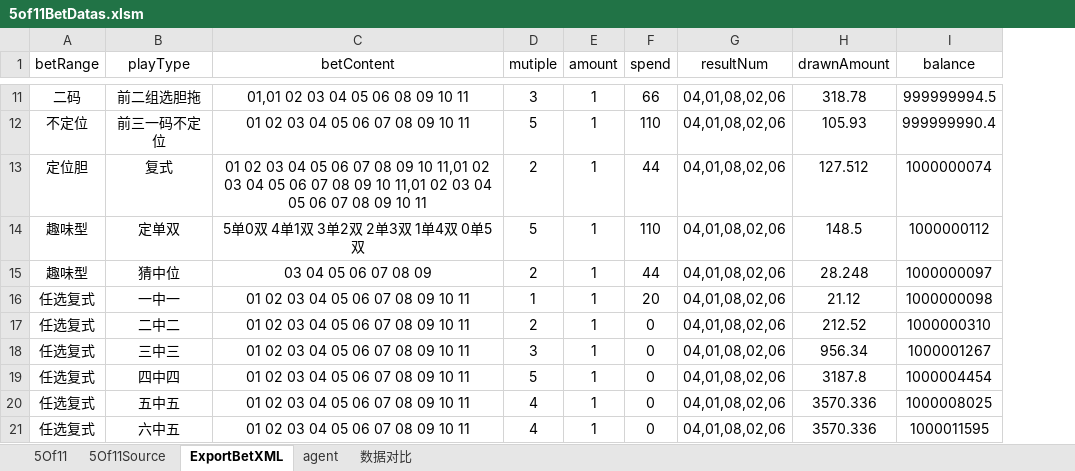
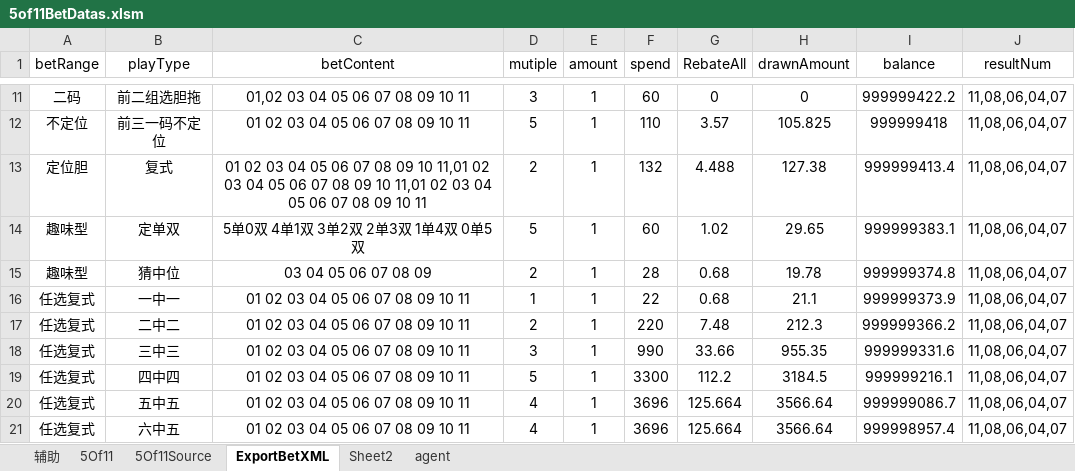
Before and after one commit to ShmilyNan/WorkDocumentOfMe, an Excel workbook: 5of11BetDatas.xlsm, sheet ExportBetXML, drawn as a sheet; only a part is shown, gaps mark what is left out; values as stored, in another font and other column widths than the file's, no borders; table styles not drawn; removed rows and columns are numbered as before the commit, all else as after; the diff covers the shown part only; the diff names each change by its address in the sheet, - before the commit and + after, or states it on an @@ line.

```diff
--- a/5of11BetDatas.xlsm (sheet ExportBetXML)
+++ b/5of11BetDatas.xlsm (sheet ExportBetXML)
-sheet tab: 数据对比
+sheet tab: 辅助
+sheet tab: Sheet2
@@ sheet tab order changed: 辅助 | 5Of11 | 5Of11Source | ExportBetXML | Sheet2 | agent @@
-column G (resultNum), rows 11-21: all 04,01,08,02,06
+column G (RebateAll), rows 11-21: 0 | 3.57 | 4.488 | 1.02 | 0.68 | 0.68 | 7.48 | 33.66 | 112.2 | 125.664 | 125.664
+column J (resultNum), rows 11-21: all 11,08,06,04,07
-C11 (betContent): 01,01 02 03 04 05 06 08 09 10 11
+C11 (betContent): 01,02 03 04 05 06 07 08 09 10 11
-F11 (spend): 66
+F11 (spend): 60
-H11 (drawnAmount): 318.78
+H11 (drawnAmount): 0
-I11 (balance): 999999994.5
+I11 (balance): 999999422.2
-H12 (drawnAmount): 105.93
+H12 (drawnAmount): 105.825
-I12 (balance): 999999990.4
+I12 (balance): 999999418
-F13 (spend): 44
+F13 (spend): 132
-H13 (drawnAmount): 127.512
+H13 (drawnAmount): 127.38
-I13 (balance): 1000000074
+I13 (balance): 999999413.4
-F14 (spend): 110
+F14 (spend): 60
-H14 (drawnAmount): 148.5
+H14 (drawnAmount): 29.65
-I14 (balance): 1000000112
+I14 (balance): 999999383.1
-F15 (spend): 44
+F15 (spend): 28
-H15 (drawnAmount): 28.248
+H15 (drawnAmount): 19.78
-I15 (balance): 1000000097
+I15 (balance): 999999374.8
-F16 (spend): 20
+F16 (spend): 22
-H16 (drawnAmount): 21.12
+H16 (drawnAmount): 21.1
-I16 (balance): 1000000098
+I16 (balance): 999999373.9
-F17 (spend): 0
+F17 (spend): 220
-H17 (drawnAmount): 212.52
+H17 (drawnAmount): 212.3
-I17 (balance): 1000000310
+I17 (balance): 999999366.2
-F18 (spend): 0
+F18 (spend): 990
-H18 (drawnAmount): 956.34
+H18 (drawnAmount): 955.35
-I18 (balance): 1000001267
+I18 (balance): 999999331.6
-F19 (spend): 0
+F19 (spend): 3300
-H19 (drawnAmount): 3187.8
+H19 (drawnAmount): 3184.5
-I19 (balance): 1000004454
+I19 (balance): 999999216.1
-F20:F21 (spend): 0
+F20:F21 (spend): 3696
-H20:H21 (drawnAmount): 3570.336
+H20:H21 (drawnAmount): 3566.64
-I20 (balance): 1000008025
+I20 (balance): 999999086.7
-I21 (balance): 1000011595
+I21 (balance): 999998957.4
```
Also changed, not shown: 86 edited cells elsewhere in this sheet, sheet 5Of11Source, sheet 5Of11, sheet 辅助, sheet agent, formulas that keep their value, hidden cells, AHK3BetDatas.xlsm, AMFFCBetDatas.xlsm, 14 other files.
